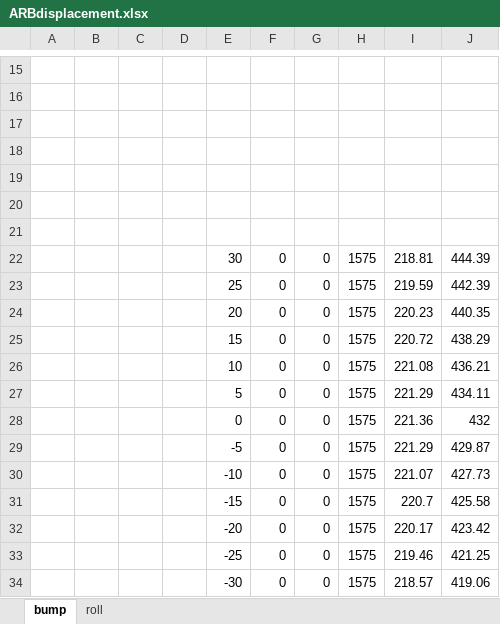
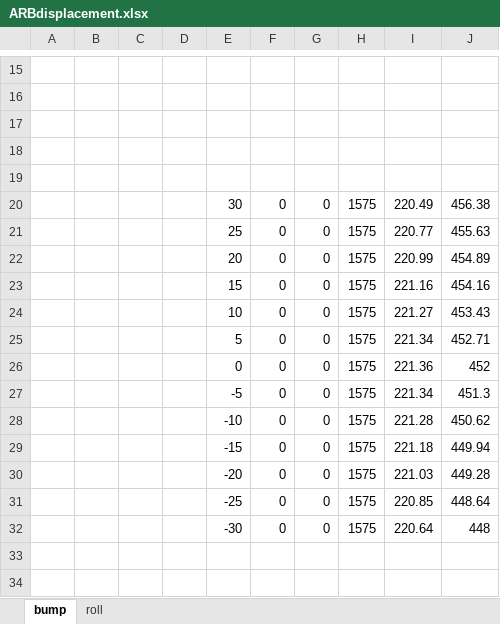
Before and after one commit to EOSCogniton/STUF-2020, an Excel workbook: SU_Suspension/00_configurations points LAS/Invictus_3421/ARBdisplacement.xlsx, sheet bump, drawn as a sheet; only a part is shown, gaps mark what is left out; values as stored, in another font and other column widths than the file's, no borders; removed rows and columns are numbered as before the commit, all else as after; the diff covers the shown part only; the diff names each change by its address in the sheet, - before the commit and + after, or states it on an @@ line.

```diff
--- a/SU_Suspension/00_configurations points LAS/Invictus_3421/ARBdisplacement.xlsx (sheet bump)
+++ b/SU_Suspension/00_configurations points LAS/Invictus_3421/ARBdisplacement.xlsx (sheet bump)
-row 20: (empty)
-row 21: (empty)
-I20: 218.81
+I20: 220.49
-J20: 444.39
+J20: 456.38
-I21: 219.59
+I21: 220.77
-J21: 442.39
+J21: 455.63
-I22: 220.23
+I22: 220.99
-J22: 440.35
+J22: 454.89
-I23: 220.72
+I23: 221.16
-J23: 438.29
+J23: 454.16
-I24: 221.08
+I24: 221.27
-J24: 436.21
+J24: 453.43
-I25: 221.29
+I25: 221.34
-J25: 434.11
+J25: 452.71
-J26: 432
+J26: 452
-I27: 221.29
+I27: 221.34
-J27: 429.87
+J27: 451.3
-I28: 221.07
+I28: 221.28
-J28: 427.73
+J28: 450.62
-I29: 220.7
+I29: 221.18
-J29: 425.58
+J29: 449.94
-I30: 220.17
+I30: 221.03
-J30: 423.42
+J30: 449.28
-I31: 219.46
+I31: 220.85
-J31: 421.25
+J31: 448.64
-I32: 218.57
+I32: 220.64
-J32: 419.06
+J32: 448
```
Also changed, not shown: 50 edited cells elsewhere in this sheet, 36 other files.
